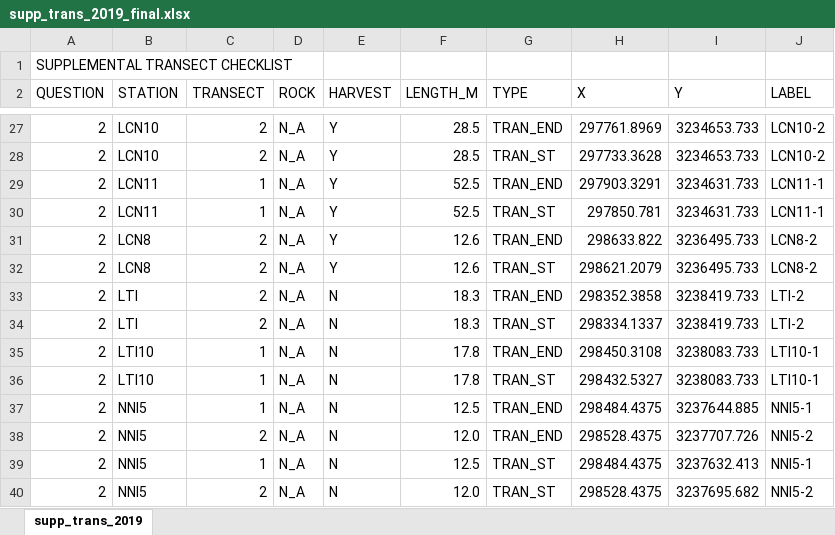
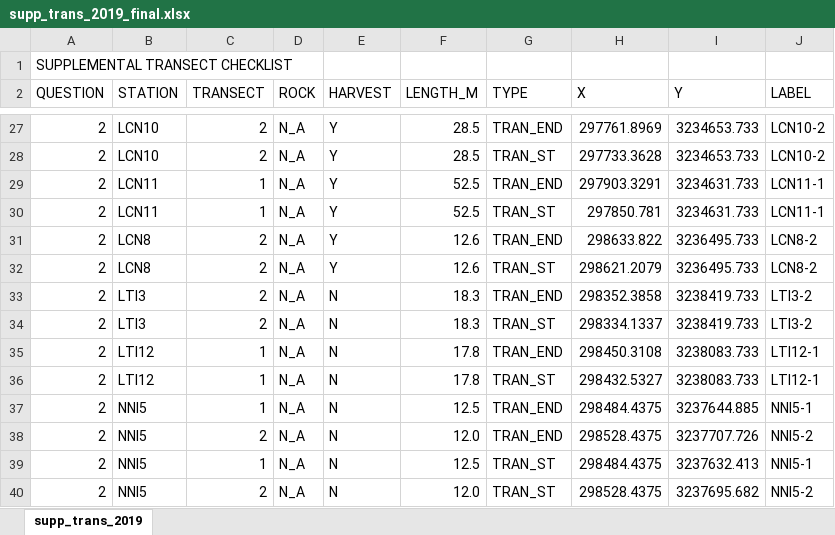
Before and after one commit to sbeck1/Beck_LC_R, an Excel workbook: Oyster/transect/data/supp_trans_2019_final.xlsx, sheet supp_trans_2019, drawn as a sheet; only a part is shown, gaps mark what is left out; values as stored, in another font and other column widths than the file's, no borders; the diff names each change by its address in the sheet, - before the commit and + after, or states it on an @@ line.

Commit message:
Supplemental transect draw post power analysis

```diff
--- a/Oyster/transect/data/supp_trans_2019_final.xlsx (sheet supp_trans_2019)
+++ b/Oyster/transect/data/supp_trans_2019_final.xlsx (sheet supp_trans_2019)
-B33:B34 (STATION): LTI
+B33:B34 (STATION): LTI3
-J33:J34 (LABEL): LTI-2
+J33:J34 (LABEL): LTI3-2
-B35:B36 (STATION): LTI10
+B35:B36 (STATION): LTI12
-J35:J36 (LABEL): LTI10-1
+J35:J36 (LABEL): LTI12-1
```
